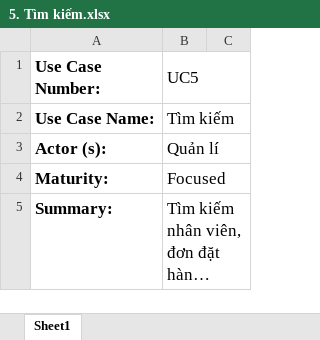
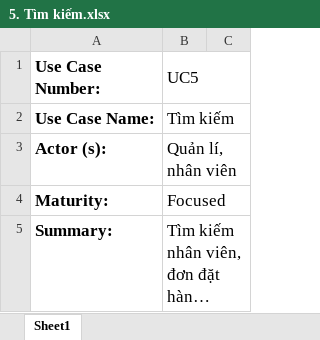
Before and after one commit to CNPM-Team-1/CNPM, an Excel workbook: Phân tích/UseCases/5. Tìm kiếm.xlsx, sheet Sheet1, drawn as a sheet; only a part is shown; long unchanged cells end in …; values as stored, in another font and other column widths than the file's, no borders; charts and pictures not drawn; the diff names each change by its address in the sheet, - before the commit and + after, or states it on an @@ line.

```diff
--- a/Phân tích/UseCases/5. Tìm kiếm.xlsx (sheet Sheet1)
+++ b/Phân tích/UseCases/5. Tìm kiếm.xlsx (sheet Sheet1)
-B3 (UC5): Quản lí
+B3 (UC5): Quản lí, nhân viên
```
Also changed, not shown: charts or pictures, Phân tích/UseCases/1. QLNV + 2. Chấm công.xlsx, Phân tích/UseCases/6. Quản lí kho.xlsx, 4 other files.
